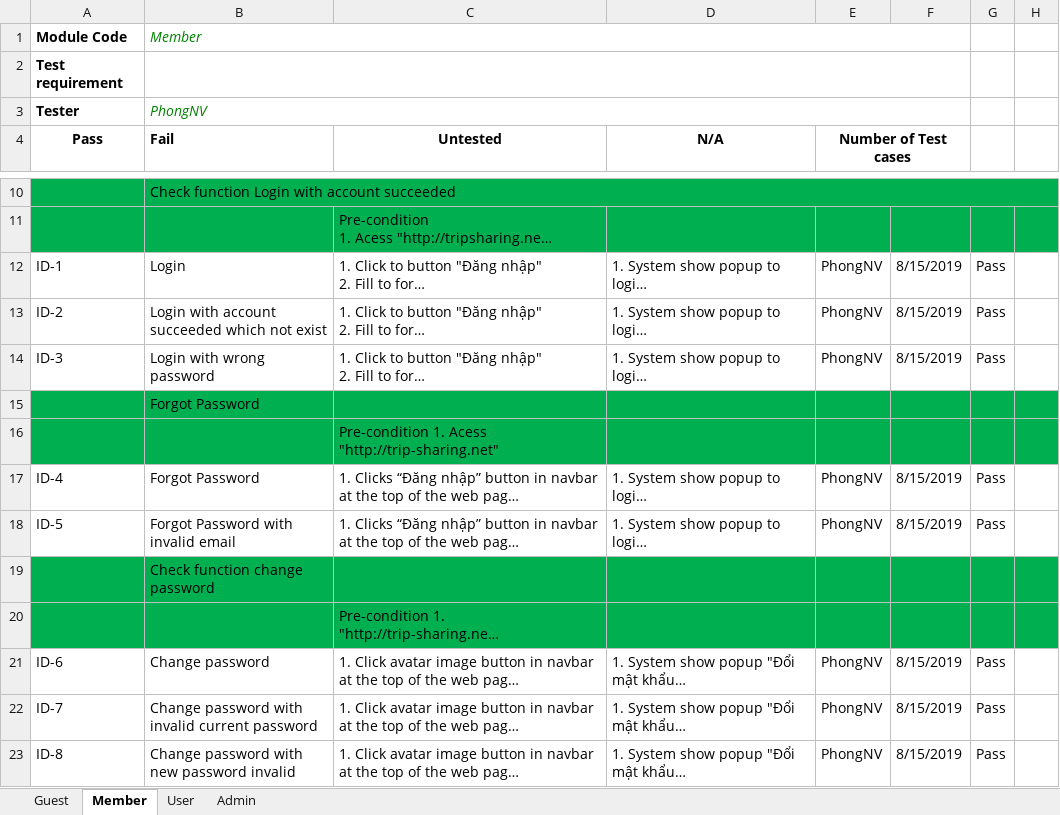
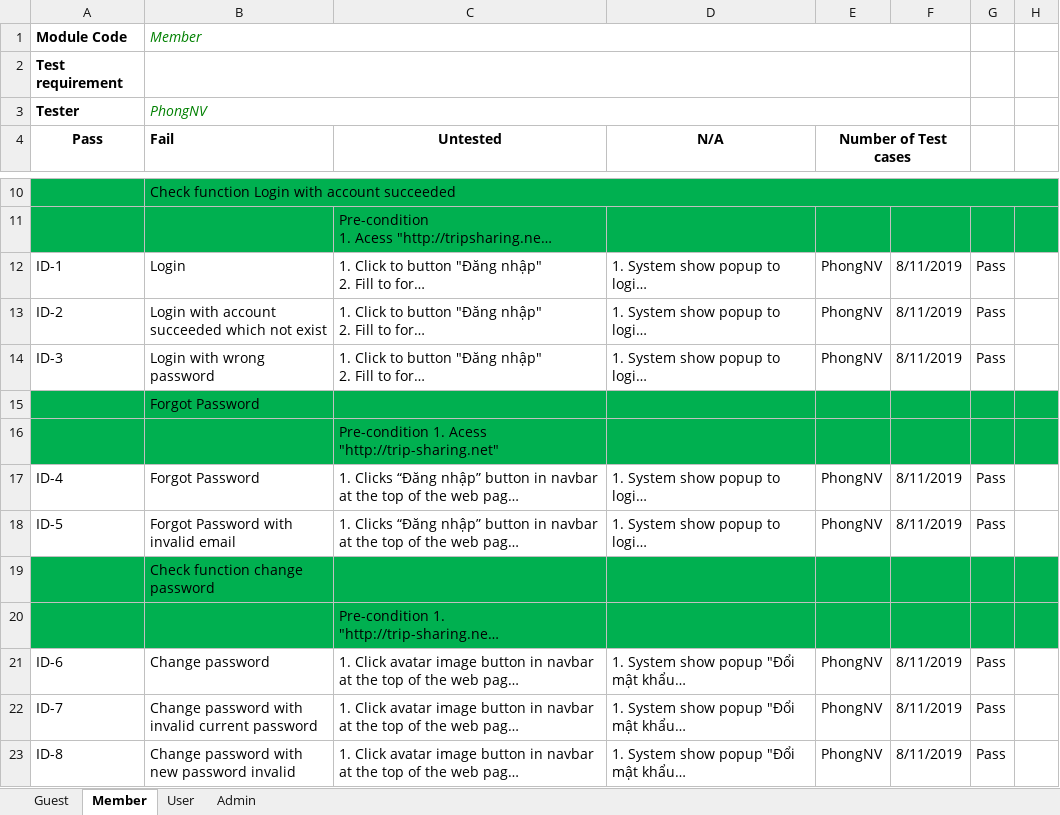
Before and after one commit to thaihavan/capstone_project, an Excel workbook: sources/docs/template_test/TripSharing_System_Test_Phase1.xlsx, sheet Member, drawn as a sheet; only a part is shown, gaps mark what is left out; long unchanged cells end in …; values as stored, in another font and other column widths than the file's, no borders; the diff covers the shown part only; the diff names each change by its address in the sheet, - before the commit and + after, or states it on an @@ line.

```diff
--- a/sources/docs/template_test/TripSharing_System_Test_Phase1.xlsx (sheet Member)
+++ b/sources/docs/template_test/TripSharing_System_Test_Phase1.xlsx (sheet Member)
-F12:F14: 8/15/2019
+F12:F14: 8/11/2019
-F17:F18: 8/15/2019
+F17:F18: 8/11/2019
-F21:F23: 8/15/2019
+F21:F23: 8/11/2019
```
Also changed, not shown: 71 edited cells elsewhere in this sheet, sheet User, sheet Guest, sheet Admin, 3 other files.
